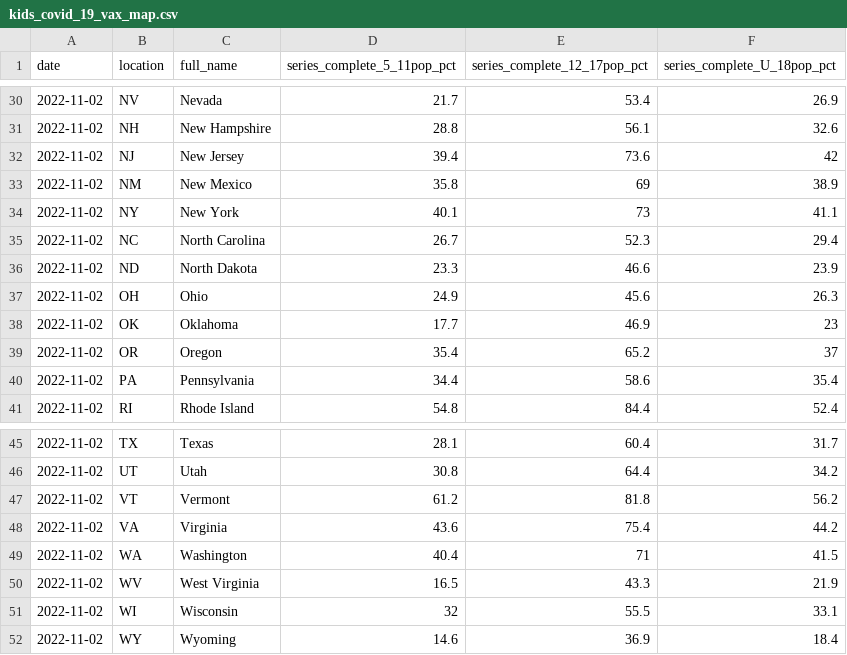
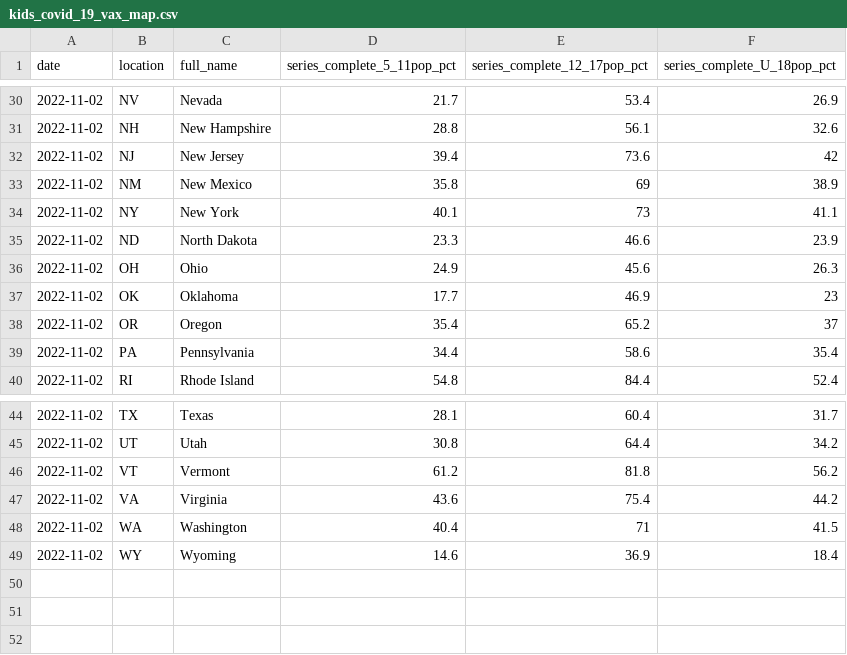
Before and after one commit to Dotdash-Data-Journalism/2022_VWH_kids_vax_map, a CSV file: data/kids_covid_19_vax_map.csv, drawn as a sheet; only a part is shown, gaps mark what is left out.

```diff
--- a/data/kids_covid_19_vax_map.csv
+++ b/data/kids_covid_19_vax_map.csv
@@ -34,3 +34,2 @@ date,location,full_name,series_complete_5_11pop_pct,series_complete_12_17pop_pct
 2022-11-02,NY,New York,40.1,73,41.1
-2022-11-02,NC,North Carolina,26.7,52.3,29.4
 2022-11-02,ND,North Dakota,23.3,46.6,23.9
@@ -49,4 +48,2 @@ date,location,full_name,series_complete_5_11pop_pct,series_complete_12_17pop_pct
 2022-11-02,WA,Washington,40.4,71,41.5
-2022-11-02,WV,West Virginia,16.5,43.3,21.9
-2022-11-02,WI,Wisconsin,32,55.5,33.1
 2022-11-02,WY,Wyoming,14.6,36.9,18.4
```
